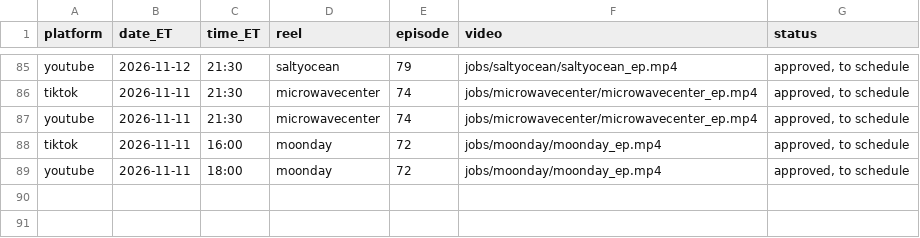
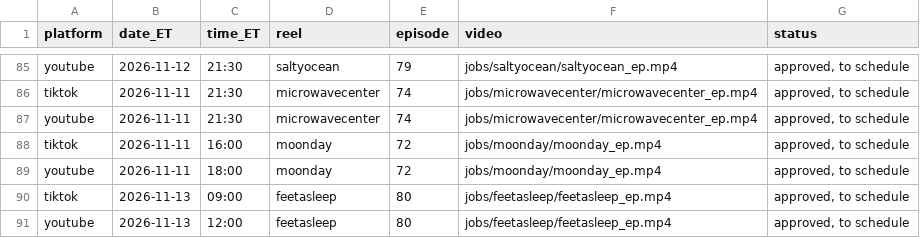
Before and after one commit to jiewei190-arch/reel-render, a CSV file: handoff/schedule_batchN.csv, drawn as a sheet; only a part is shown, gaps mark what is left out; the diff names each change by its address in the sheet, - before the commit and + after, or states it on an @@ line.

```diff
--- a/handoff/schedule_batchN.csv
+++ b/handoff/schedule_batchN.csv
+row 90: tiktok | 2026-11-13 | 09:00 | feetasleep | 80 | jobs/feetasleep/feetasleep_ep.mp4 | approved, to schedule
+row 91: youtube | 2026-11-13 | 12:00 | feetasleep | 80 | jobs/feetasleep/feetasleep_ep.mp4 | approved, to schedule
```
Also changed, not shown: handoff/episodes.csv, 19 other files.
